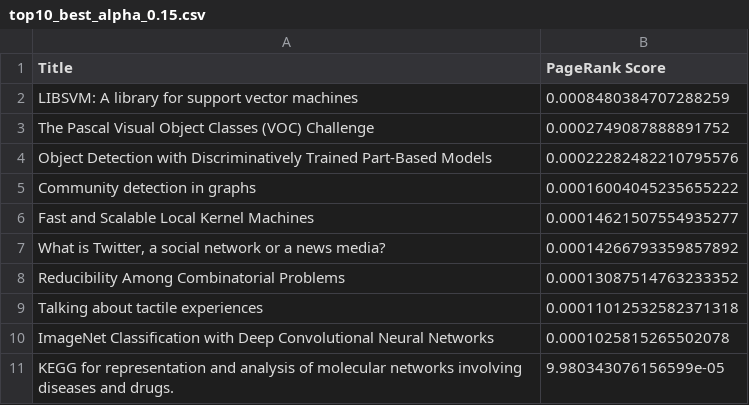
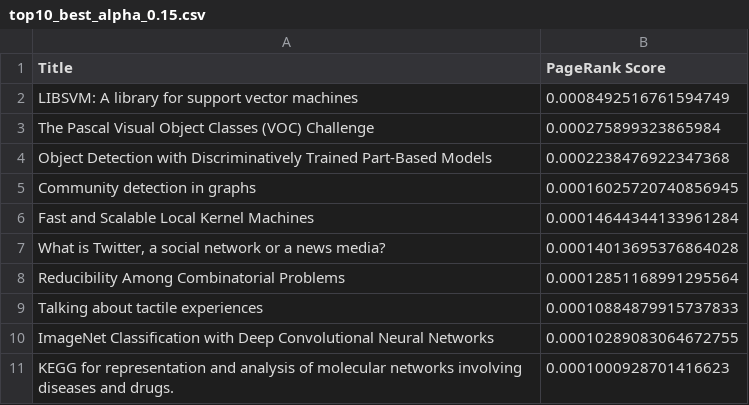
Before and after one commit to ShreyasPremkhede/Page_rank, a CSV file: results_ex3/top10_best_alpha_0.15.csv, drawn as a sheet.

```diff
--- a/results_ex3/top10_best_alpha_0.15.csv
+++ b/results_ex3/top10_best_alpha_0.15.csv
@@ -1,11 +1,11 @@
 Title,PageRank Score
-LIBSVM: A library for support vector machines,0.0008480384707288259
-The Pascal Visual Object Classes (VOC) Challenge,0.0002749087888891752
-Object Detection with Discriminatively Trained Part-Based Models,0.00022282482210795576
-Community detection in graphs,0.00016004045235655222
-Fast and Scalable Local Kernel Machines,0.00014621507554935277
-"What is Twitter, a social network or a news media?",0.00014266793359857892
-Reducibility Among Combinatorial Problems,0.00013087514763233352
-Talking about tactile experiences,0.00011012532582371318
-ImageNet Classification with Deep Convolutional Neural Networks,0.0001025815265502078
-KEGG for representation and analysis of molecular networks involving diseases and drugs.,9.980343076156599e-05
+LIBSVM: A library for support vector machines,0.0008492516761594749
+The Pascal Visual Object Classes (VOC) Challenge,0.000275899323865984
+Object Detection with Discriminatively Trained Part-Based Models,0.0002238476922347368
+Community detection in graphs,0.00016025720740856945
+Fast and Scalable Local Kernel Machines,0.00014644344133961284
+"What is Twitter, a social network or a news media?",0.00014013695376864028
+Reducibility Among Combinatorial Problems,0.00012851168991295564
+Talking about tactile experiences,0.00010884879915737833
+ImageNet Classification with Deep Convolutional Neural Networks,0.00010289083064672755
+KEGG for representation and analysis of molecular networks involving diseases and drugs.,0.0001000928701416623
```
Also changed, not shown: results_ex3/top10_worst_alpha_0.85.csv, 2 other files.
